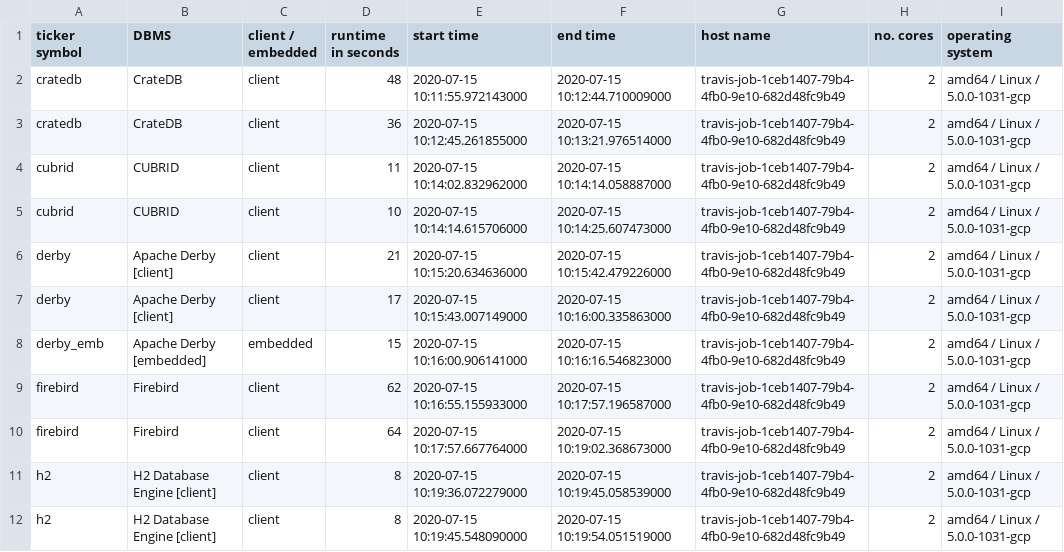
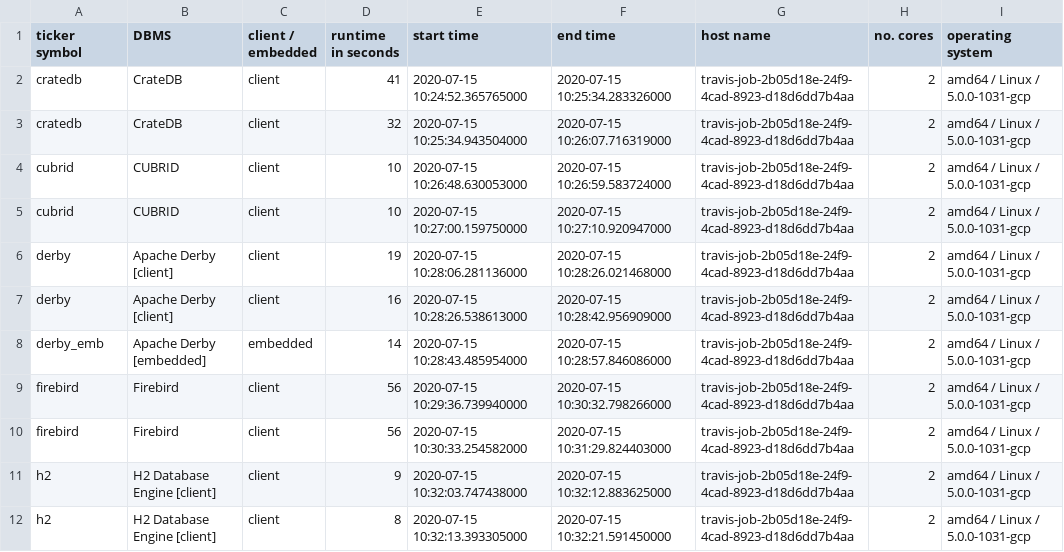
Before and after one commit to KonnexionsGmbH/db_seeder, a TSV file: statistics/db_seeder_travis_1.15.10.tsv, drawn as a sheet; only a part is shown; the diff covers the shown part only.

Commit message:
Travis update: 15.07.2020 10:59:59 (Build 219)
[skip ci]

```diff
--- a/statistics/db_seeder_travis_1.15.10.tsv
+++ b/statistics/db_seeder_travis_1.15.10.tsv
@@ -1,12 +1,12 @@
 ticker symbol	DBMS	client / embedded	runtime in seconds	start time	end time	host name	no. cores	operating system
-cratedb	CrateDB	client	48	2020-07-15 10:11:55.972143000	2020-07-15 10:12:44.710009000	travis-job-1ceb1407-79b4-4fb0-9e10-682d48fc9b49	2	amd64 / Linux / 5.0.0-1031-gcp
-cratedb	CrateDB	client	36	2020-07-15 10:12:45.261855000	2020-07-15 10:13:21.976514000	travis-job-1ceb1407-79b4-4fb0-9e10-682d48fc9b49	2	amd64 / Linux / 5.0.0-1031-gcp
-cubrid	CUBRID	client	11	2020-07-15 10:14:02.832962000	2020-07-15 10:14:14.058887000	travis-job-1ceb1407-79b4-4fb0-9e10-682d48fc9b49	2	amd64 / Linux / 5.0.0-1031-gcp
-cubrid	CUBRID	client	10	2020-07-15 10:14:14.615706000	2020-07-15 10:14:25.607473000	travis-job-1ceb1407-79b4-4fb0-9e10-682d48fc9b49	2	amd64 / Linux / 5.0.0-1031-gcp
-derby	Apache Derby [client]	client	21	2020-07-15 10:15:20.634636000	2020-07-15 10:15:42.479226000	travis-job-1ceb1407-79b4-4fb0-9e10-682d48fc9b49	2	amd64 / Linux / 5.0.0-1031-gcp
-derby	Apache Derby [client]	client	17	2020-07-15 10:15:43.007149000	2020-07-15 10:16:00.335863000	travis-job-1ceb1407-79b4-4fb0-9e10-682d48fc9b49	2	amd64 / Linux / 5.0.0-1031-gcp
-derby_emb	Apache Derby [embedded]	embedded	15	2020-07-15 10:16:00.906141000	2020-07-15 10:16:16.546823000	travis-job-1ceb1407-79b4-4fb0-9e10-682d48fc9b49	2	amd64 / Linux / 5.0.0-1031-gcp
-firebird	Firebird	client	62	2020-07-15 10:16:55.155933000	2020-07-15 10:17:57.196587000	travis-job-1ceb1407-79b4-4fb0-9e10-682d48fc9b49	2	amd64 / Linux / 5.0.0-1031-gcp
-firebird	Firebird	client	64	2020-07-15 10:17:57.667764000	2020-07-15 10:19:02.368673000	travis-job-1ceb1407-79b4-4fb0-9e10-682d48fc9b49	2	amd64 / Linux / 5.0.0-1031-gcp
-h2	H2 Database Engine [client]	client	8	2020-07-15 10:19:36.072279000	2020-07-15 10:19:45.058539000	travis-job-1ceb1407-79b4-4fb0-9e10-682d48fc9b49	2	amd64 / Linux / 5.0.0-1031-gcp
-h2	H2 Database Engine [client]	client	8	2020-07-15 10:19:45.548090000	2020-07-15 10:19:54.051519000	travis-job-1ceb1407-79b4-4fb0-9e10-682d48fc9b49	2	amd64 / Linux / 5.0.0-1031-gcp
+cratedb	CrateDB	client	41	2020-07-15 10:24:52.365765000	2020-07-15 10:25:34.283326000	travis-job-2b05d18e-24f9-4cad-8923-d18d6dd7b4aa	2	amd64 / Linux / 5.0.0-1031-gcp
+cratedb	CrateDB	client	32	2020-07-15 10:25:34.943504000	2020-07-15 10:26:07.716319000	travis-job-2b05d18e-24f9-4cad-8923-d18d6dd7b4aa	2	amd64 / Linux / 5.0.0-1031-gcp
+cubrid	CUBRID	client	10	2020-07-15 10:26:48.630053000	2020-07-15 10:26:59.583724000	travis-job-2b05d18e-24f9-4cad-8923-d18d6dd7b4aa	2	amd64 / Linux / 5.0.0-1031-gcp
+cubrid	CUBRID	client	10	2020-07-15 10:27:00.159750000	2020-07-15 10:27:10.920947000	travis-job-2b05d18e-24f9-4cad-8923-d18d6dd7b4aa	2	amd64 / Linux / 5.0.0-1031-gcp
+derby	Apache Derby [client]	client	19	2020-07-15 10:28:06.281136000	2020-07-15 10:28:26.021468000	travis-job-2b05d18e-24f9-4cad-8923-d18d6dd7b4aa	2	amd64 / Linux / 5.0.0-1031-gcp
+derby	Apache Derby [client]	client	16	2020-07-15 10:28:26.538613000	2020-07-15 10:28:42.956909000	travis-job-2b05d18e-24f9-4cad-8923-d18d6dd7b4aa	2	amd64 / Linux / 5.0.0-1031-gcp
+derby_emb	Apache Derby [embedded]	embedded	14	2020-07-15 10:28:43.485954000	2020-07-15 10:28:57.846086000	travis-job-2b05d18e-24f9-4cad-8923-d18d6dd7b4aa	2	amd64 / Linux / 5.0.0-1031-gcp
+firebird	Firebird	client	56	2020-07-15 10:29:36.739940000	2020-07-15 10:30:32.798266000	travis-job-2b05d18e-24f9-4cad-8923-d18d6dd7b4aa	2	amd64 / Linux / 5.0.0-1031-gcp
+firebird	Firebird	client	56	2020-07-15 10:30:33.254582000	2020-07-15 10:31:29.824403000	travis-job-2b05d18e-24f9-4cad-8923-d18d6dd7b4aa	2	amd64 / Linux / 5.0.0-1031-gcp
+h2	H2 Database Engine [client]	client	9	2020-07-15 10:32:03.747438000	2020-07-15 10:32:12.883625000	travis-job-2b05d18e-24f9-4cad-8923-d18d6dd7b4aa	2	amd64 / Linux / 5.0.0-1031-gcp
+h2	H2 Database Engine [client]	client	8	2020-07-15 10:32:13.393305000	2020-07-15 10:32:21.591450000	travis-job-2b05d18e-24f9-4cad-8923-d18d6dd7b4aa	2	amd64 / Linux / 5.0.0-1031-gcp
```
Also changed, not shown: 91 edited cells elsewhere in this file.
